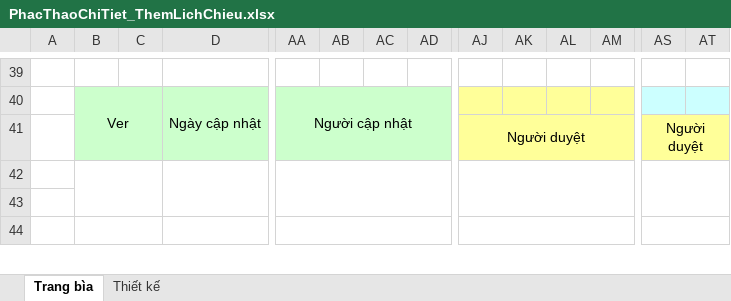
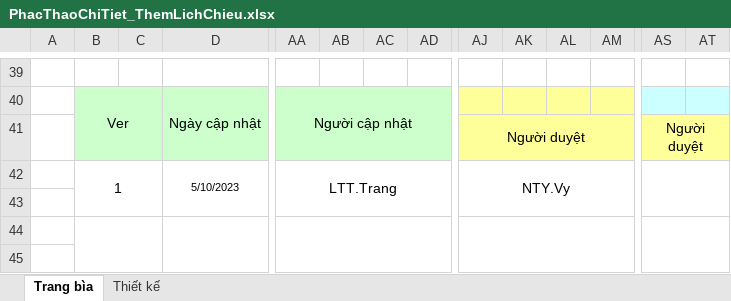
Before and after one commit to vynguyen279/CinemaManagement, an Excel workbook: Báo Cáo/Tuần 3/PhacThaoChiTiet_ThemLichChieu.xlsx, sheet Trang bìa, drawn as a sheet; only a part is shown, gaps mark what is left out; values as stored, in another font and other column widths than the file's, no borders; charts and pictures not drawn; removed rows and columns are numbered as before the commit, all else as after; rows hold the shown columns only; the diff covers the shown part only; the diff names each change by its address in the sheet, - before the commit and + after, or states it on an @@ line.

```diff
--- a/Báo Cáo/Tuần 3/PhacThaoChiTiet_ThemLichChieu.xlsx (sheet Trang bìa)
+++ b/Báo Cáo/Tuần 3/PhacThaoChiTiet_ThemLichChieu.xlsx (sheet Trang bìa)
+row 42:  | 1 |  | 5/10/2023 | LTT.Trang |  |  |  | NTY.Vy
-B42:C43 merged
-D42:H43 merged
-AA42:AD43 merged
-AJ42:AM43 merged
-AS42:AT43 merged
+B44:C45 merged
+D44:H45 merged
+AA44:AD45 merged
+AJ44:AM45 merged
+AS44:AT45 merged
-B44:C45 merged
-D44:H45 merged
-AA44:AD45 merged
-AJ44:AM45 merged
-AS44:AT45 merged
```
Also changed, not shown: 1 removed row, 1 edited cell and merged cells elsewhere in this sheet, charts or pictures, Báo Cáo/Tuần 3/PhacThaoChiTiet_DangKy.xlsx, Báo Cáo/Tuần 3/PhacThaoChiTiet_ThemPhong.xlsx, 5 other files.
